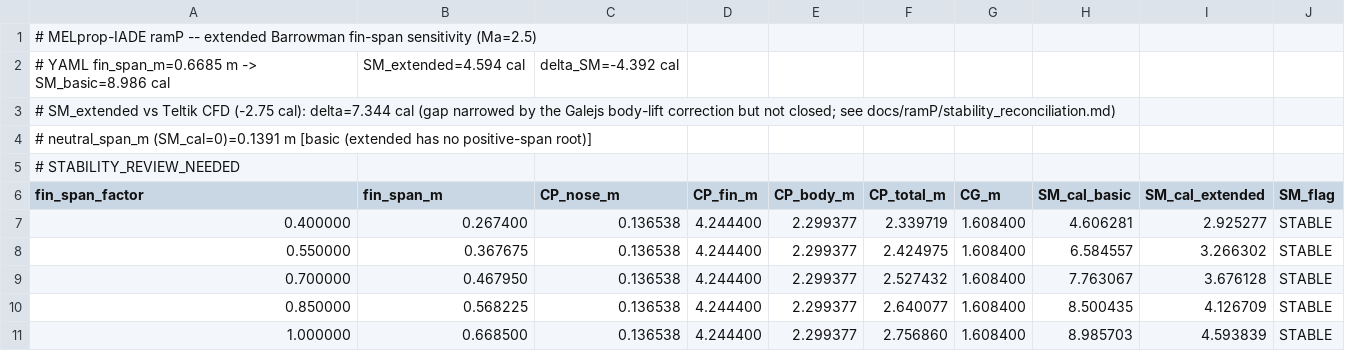
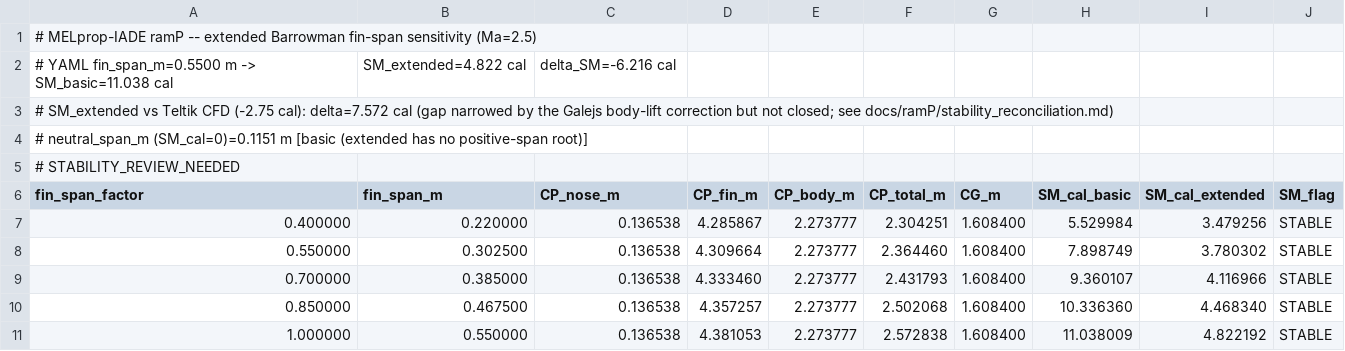
Before and after one commit to knnmelprop/YAADO, a CSV file: analyses/aero/results/SM_sensitivity_fin_span.csv, drawn as a sheet; only a part is shown; the diff covers the shown part only.

```diff
--- a/analyses/aero/results/SM_sensitivity_fin_span.csv
+++ b/analyses/aero/results/SM_sensitivity_fin_span.csv
@@ -1,11 +1,11 @@
 # MELprop-IADE ramP -- extended Barrowman fin-span sensitivity (Ma=2.5)
-# YAML fin_span_m=0.6685 m -> SM_basic=8.986 cal, SM_extended=4.594 cal, delta_SM=-4.392 cal
-# SM_extended vs Teltik CFD (-2.75 cal): delta=7.344 cal (gap narrowed by the Galejs body-lift correction but not closed; see docs/ramP/stability_reconciliation.md)
-# neutral_span_m (SM_cal=0)=0.1391 m [basic (extended has no positive-span root)]
+# YAML fin_span_m=0.5500 m -> SM_basic=11.038 cal, SM_extended=4.822 cal, delta_SM=-6.216 cal
+# SM_extended vs Teltik CFD (-2.75 cal): delta=7.572 cal (gap narrowed by the Galejs body-lift correction but not closed; see docs/ramP/stability_reconciliation.md)
+# neutral_span_m (SM_cal=0)=0.1151 m [basic (extended has no positive-span root)]
 # STABILITY_REVIEW_NEEDED
 fin_span_factor,fin_span_m,CP_nose_m,CP_fin_m,CP_body_m,CP_total_m,CG_m,SM_cal_basic,SM_cal_extended,SM_flag
-0.400000,0.267400,0.136538,4.244400,2.299377,2.339719,1.608400,4.606281,2.925277,STABLE
-0.550000,0.367675,0.136538,4.244400,2.299377,2.424975,1.608400,6.584557,3.266302,STABLE
-0.700000,0.467950,0.136538,4.244400,2.299377,2.527432,1.608400,7.763067,3.676128,STABLE
-0.850000,0.568225,0.136538,4.244400,2.299377,2.640077,1.608400,8.500435,4.126709,STABLE
-1.000000,0.668500,0.136538,4.244400,2.299377,2.756860,1.608400,8.985703,4.593839,STABLE
+0.400000,0.220000,0.136538,4.285867,2.273777,2.304251,1.608400,5.529984,3.479256,STABLE
+0.550000,0.302500,0.136538,4.309664,2.273777,2.364460,1.608400,7.898749,3.780302,STABLE
+0.700000,0.385000,0.136538,4.333460,2.273777,2.431793,1.608400,9.360107,4.116966,STABLE
+0.850000,0.467500,0.136538,4.357257,2.273777,2.502068,1.608400,10.336360,4.468340,STABLE
+1.000000,0.550000,0.136538,4.381053,2.273777,2.572838,1.608400,11.038009,4.822192,STABLE
```
Also changed, not shown: 24 edited cells elsewhere in this file, analyses/aero/results/fin_polar_ackeret_vs_avl.csv, 5 other files.
